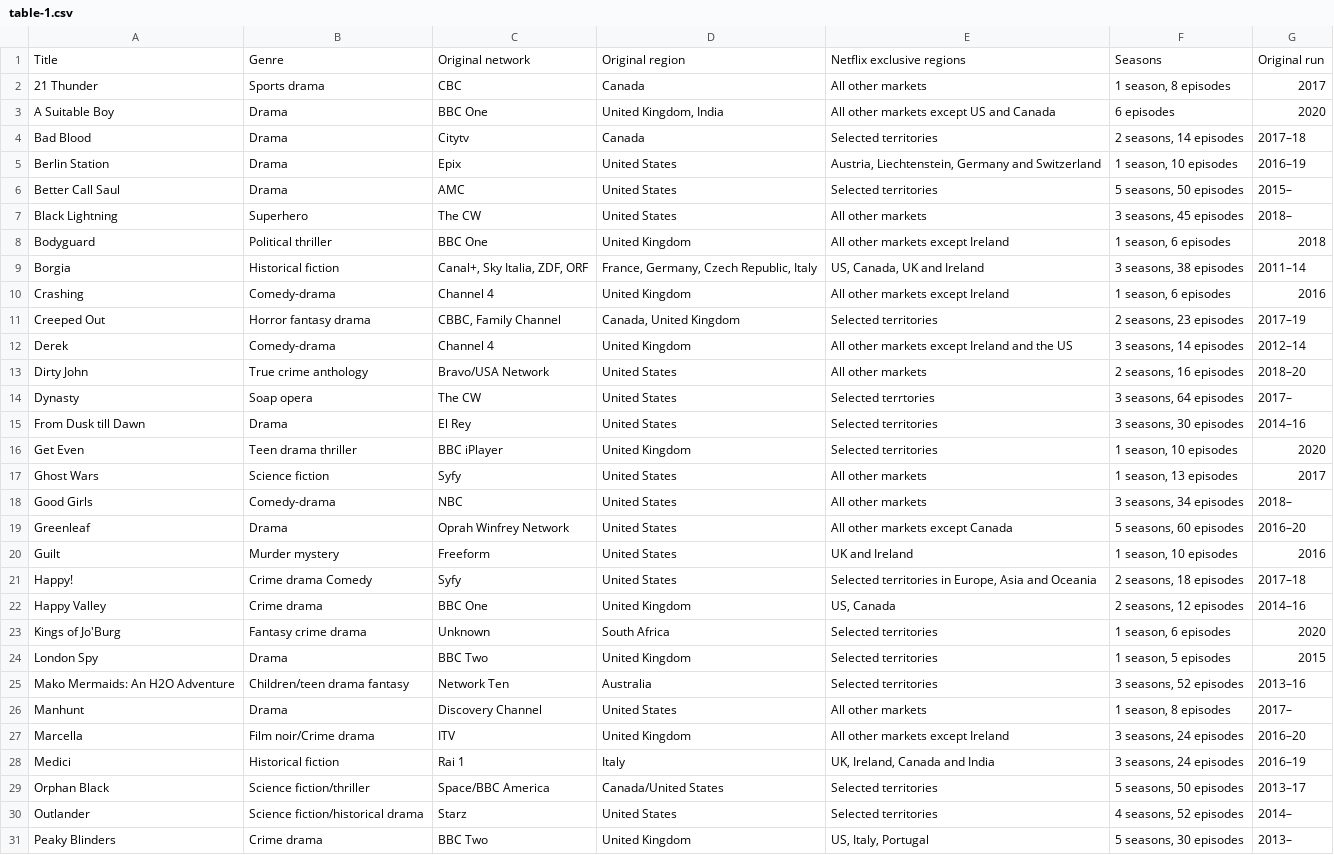
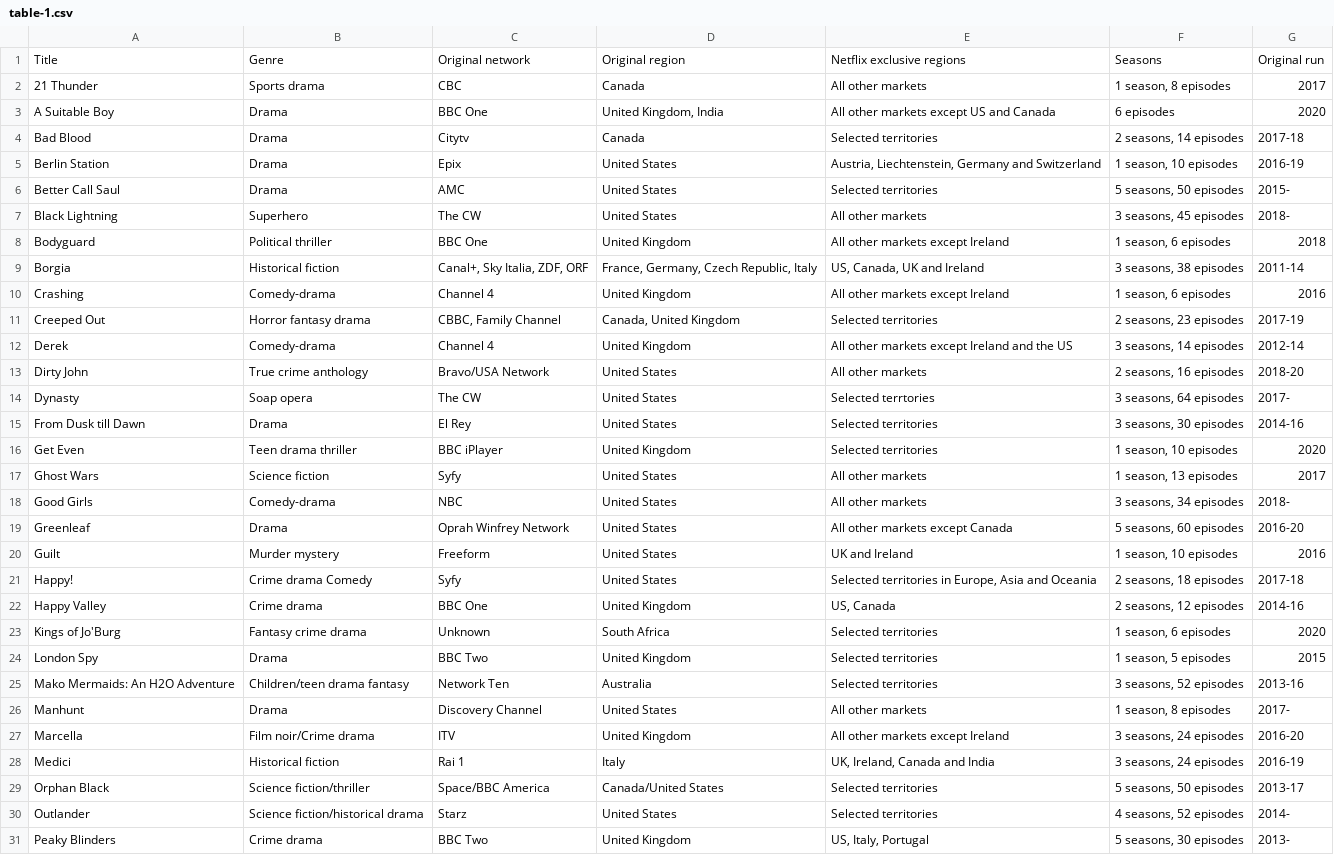
Before and after one commit to Fynn-Mehrens/original-content-eda, a CSV file: datasets/netflix/exclusives/table-1.csv, drawn as a sheet; only a part is shown; the diff covers the shown part only.

Commit message:
Update table-1.csv

```diff
--- a/datasets/netflix/exclusives/table-1.csv
+++ b/datasets/netflix/exclusives/table-1.csv
@@ -3,29 +3,29 @@ Title,Genre,Original network,Original region,Netflix exclusive regions,Seasons,O
 A Suitable Boy,Drama,BBC One,"United Kingdom, India",All other markets except US and Canada,6 episodes,2020
-Bad Blood,Drama,Citytv,Canada,Selected territories,"2 seasons, 14 episodes",2017–18
-Berlin Station,Drama,Epix,United States,"Austria, Liechtenstein, Germany and Switzerland","1 season, 10 episodes",2016–19
-Better Call Saul,Drama,AMC,United States,Selected territories,"5 seasons, 50 episodes",2015–
-Black Lightning,Superhero,The CW,United States,All other markets,"3 seasons, 45 episodes",2018–
+Bad Blood,Drama,Citytv,Canada,Selected territories,"2 seasons, 14 episodes",2017-18
+Berlin Station,Drama,Epix,United States,"Austria, Liechtenstein, Germany and Switzerland","1 season, 10 episodes",2016-19
+Better Call Saul,Drama,AMC,United States,Selected territories,"5 seasons, 50 episodes",2015-
+Black Lightning,Superhero,The CW,United States,All other markets,"3 seasons, 45 episodes",2018-
 Bodyguard,Political thriller,BBC One,United Kingdom,All other markets except Ireland,"1 season, 6 episodes",2018
-Borgia,Historical fiction,"Canal+, Sky Italia, ZDF, ORF","France, Germany, Czech Republic, Italy","US, Canada, UK and Ireland","3 seasons, 38 episodes",2011–14
+Borgia,Historical fiction,"Canal+, Sky Italia, ZDF, ORF","France, Germany, Czech Republic, Italy","US, Canada, UK and Ireland","3 seasons, 38 episodes",2011-14
 Crashing,Comedy-drama,Channel 4,United Kingdom,All other markets except Ireland,"1 season, 6 episodes",2016
-Creeped Out,Horror fantasy drama,"CBBC, Family Channel","Canada, United Kingdom",Selected territories,"2 seasons, 23 episodes",2017–19
-Derek,Comedy-drama,Channel 4,United Kingdom,All other markets except Ireland and the US,"3 seasons, 14 episodes",2012–14
-Dirty John,True crime anthology,Bravo/USA Network,United States,All other markets,"2 seasons, 16 episodes",2018–20
-Dynasty,Soap opera,The CW,United States,Selected terrtories,"3 seasons, 64 episodes",2017–
-From Dusk till Dawn,Drama,El Rey,United States,Selected territories,"3 seasons, 30 episodes",2014–16
+Creeped Out,Horror fantasy drama,"CBBC, Family Channel","Canada, United Kingdom",Selected territories,"2 seasons, 23 episodes",2017-19
+Derek,Comedy-drama,Channel 4,United Kingdom,All other markets except Ireland and the US,"3 seasons, 14 episodes",2012-14
+Dirty John,True crime anthology,Bravo/USA Network,United States,All other markets,"2 seasons, 16 episodes",2018-20
+Dynasty,Soap opera,The CW,United States,Selected terrtories,"3 seasons, 64 episodes",2017-
+From Dusk till Dawn,Drama,El Rey,United States,Selected territories,"3 seasons, 30 episodes",2014-16
 Get Even,Teen drama thriller,BBC iPlayer,United Kingdom,Selected territories,"1 season, 10 episodes",2020
 Ghost Wars,Science fiction,Syfy,United States,All other markets,"1 season, 13 episodes",2017
-Good Girls,Comedy-drama,NBC,United States,All other markets,"3 seasons, 34 episodes",2018–
-Greenleaf,Drama,Oprah Winfrey Network,United States,All other markets except Canada,"5 seasons, 60 episodes",2016–20
+Good Girls,Comedy-drama,NBC,United States,All other markets,"3 seasons, 34 episodes",2018-
+Greenleaf,Drama,Oprah Winfrey Network,United States,All other markets except Canada,"5 seasons, 60 episodes",2016-20
 Guilt,Murder mystery,Freeform,United States,UK and Ireland,"1 season, 10 episodes",2016
-Happy!,Crime drama Comedy,Syfy,United States,"Selected territories in Europe, Asia and Oceania","2 seasons, 18 episodes",2017–18
-Happy Valley,Crime drama,BBC One,United Kingdom,"US, Canada","2 seasons, 12 episodes",2014–16
+Happy!,Crime drama Comedy,Syfy,United States,"Selected territories in Europe, Asia and Oceania","2 seasons, 18 episodes",2017-18
+Happy Valley,Crime drama,BBC One,United Kingdom,"US, Canada","2 seasons, 12 episodes",2014-16
 Kings of Jo'Burg,Fantasy crime drama,Unknown,South Africa,Selected territories,"1 season, 6 episodes",2020
 London Spy,Drama,BBC Two,United Kingdom,Selected territories,"1 season, 5 episodes",2015
-Mako Mermaids: An H2O Adventure,Children/teen drama fantasy,Network Ten,Australia,Selected territories,"3 seasons, 52 episodes",2013–16
-Manhunt,Drama,Discovery Channel,United States,All other markets,"1 season, 8 episodes",2017–
-Marcella,Film noir/Crime drama,ITV,United Kingdom,All other markets except Ireland,"3 seasons, 24 episodes",2016–20
-Medici,Historical fiction,Rai 1,Italy,"UK, Ireland, Canada and India","3 seasons, 24 episodes",2016–19
-Orphan Black,Science fiction/thriller,Space/BBC America,Canada/United States,Selected territories,"5 seasons, 50 episodes",2013–17
-Outlander,Science fiction/historical drama,Starz,United States,Selected territories,"4 seasons, 52 episodes",2014–
-Peaky Blinders,Crime drama,BBC Two,United Kingdom,"US, Italy, Portugal","5 seasons, 30 episodes",2013–
+Mako Mermaids: An H2O Adventure,Children/teen drama fantasy,Network Ten,Australia,Selected territories,"3 seasons, 52 episodes",2013-16
+Manhunt,Drama,Discovery Channel,United States,All other markets,"1 season, 8 episodes",2017-
+Marcella,Film noir/Crime drama,ITV,United Kingdom,All other markets except Ireland,"3 seasons, 24 episodes",2016-20
+Medici,Historical fiction,Rai 1,Italy,"UK, Ireland, Canada and India","3 seasons, 24 episodes",2016-19
+Orphan Black,Science fiction/thriller,Space/BBC America,Canada/United States,Selected territories,"5 seasons, 50 episodes",2013-17
+Outlander,Science fiction/historical drama,Starz,United States,Selected territories,"4 seasons, 52 episodes",2014-
+Peaky Blinders,Crime drama,BBC Two,United Kingdom,"US, Italy, Portugal","5 seasons, 30 episodes",2013-
```
Also changed, not shown: 19 edited cells elsewhere in this file.
